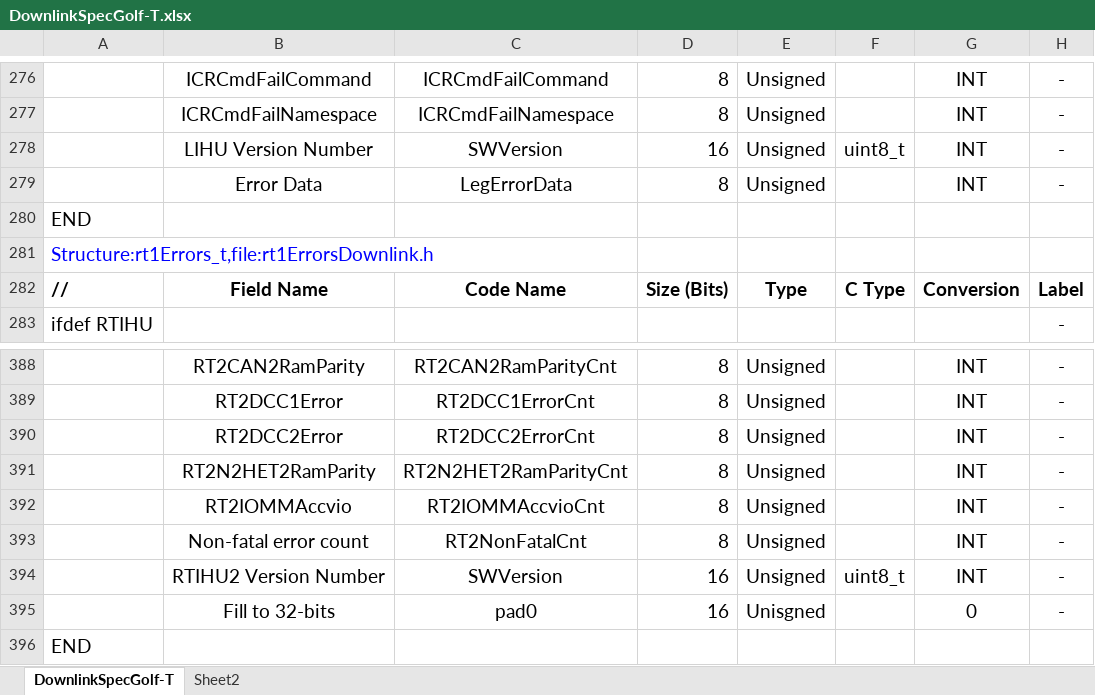
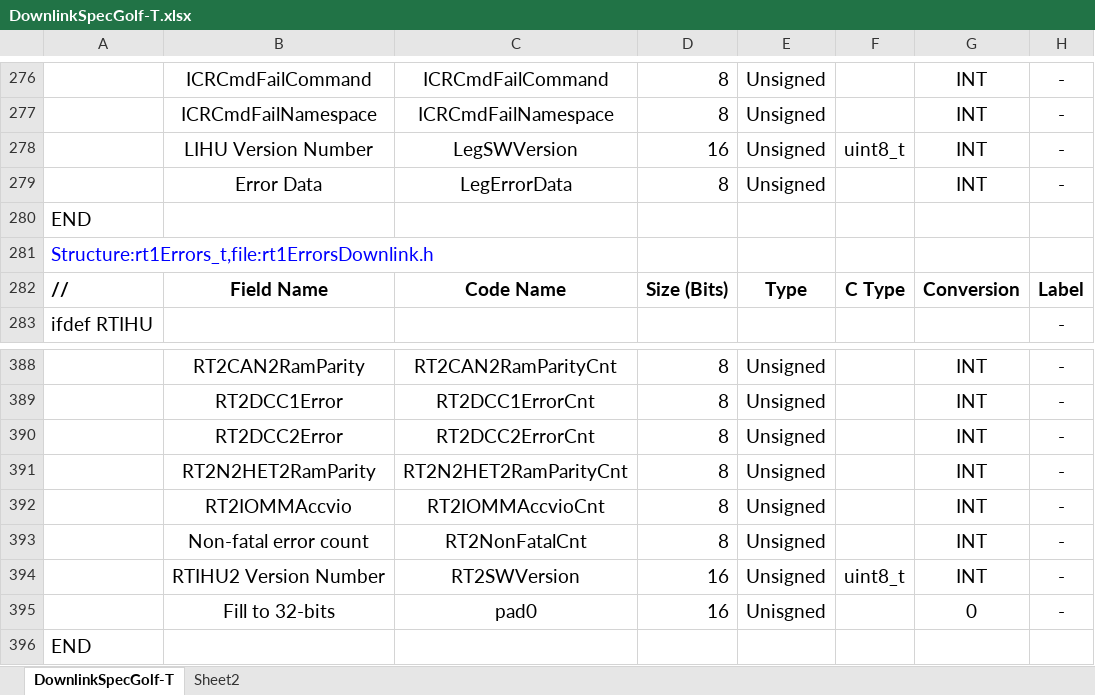
Before and after one commit to ac2cz/FoxTelem, an Excel workbook: genSpacecraft/DownlinkSpecGolf-T.xlsx, sheet DownlinkSpecGolf-T, drawn as a sheet; only a part is shown, gaps mark what is left out; values as stored, in another font and other column widths than the file's, no borders; the diff names each change by its address in the sheet, - before the commit and + after, or states it on an @@ line.

```diff
--- a/genSpacecraft/DownlinkSpecGolf-T.xlsx (sheet DownlinkSpecGolf-T)
+++ b/genSpacecraft/DownlinkSpecGolf-T.xlsx (sheet DownlinkSpecGolf-T)
-C278: SWVersion
+C278: LegSWVersion
-C394: SWVersion
+C394: RT2SWVersion
```
Also changed, not shown: 1 other file.
